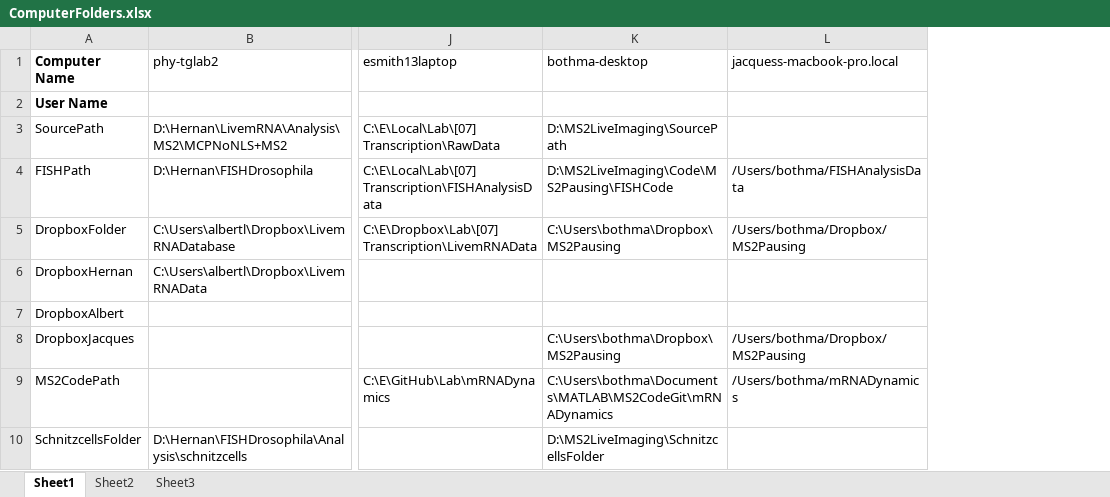
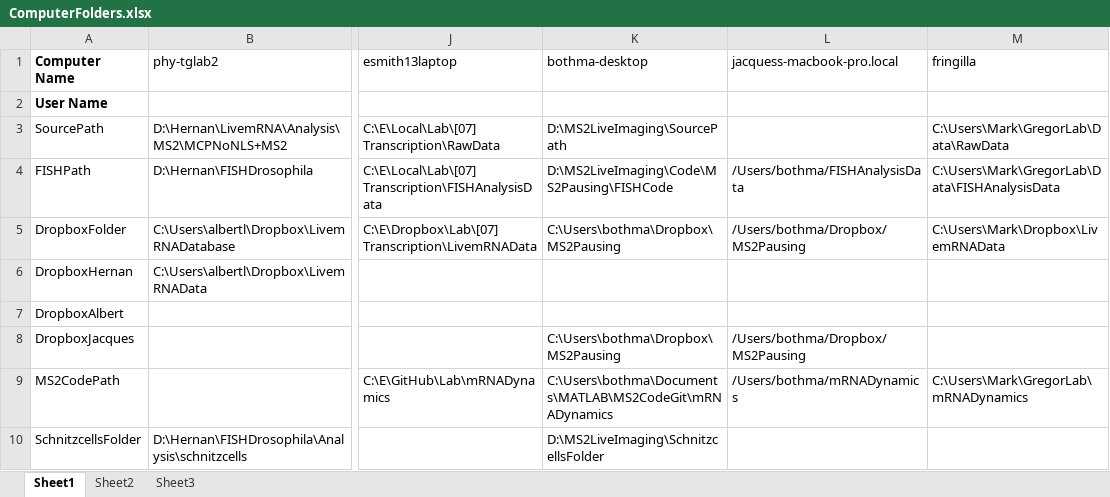
Before and after one commit to GarciaLab/mRNADynamics, an Excel workbook: ComputerFolders.xlsx, sheet Sheet1, drawn as a sheet; only a part is shown, gaps mark what is left out; values as stored, in another font and other column widths than the file's, no borders; the diff names each change by its address in the sheet, - before the commit and + after, or states it on an @@ line.

Commit message:
Added self to ComputerFolders

```diff
--- a/ComputerFolders.xlsx (sheet Sheet1)
+++ b/ComputerFolders.xlsx (sheet Sheet1)
+column M (fringilla), rows 3-9: C:\Users\Mark\GregorLab\Data\RawData | C:\Users\Mark\GregorLab\Data\FISHAnalysisData | C:\Users\Mark\Dropbox\LivemRNAData |  |  |  | C:\Users\Mark\GregorLab\mRNADynamics
```
